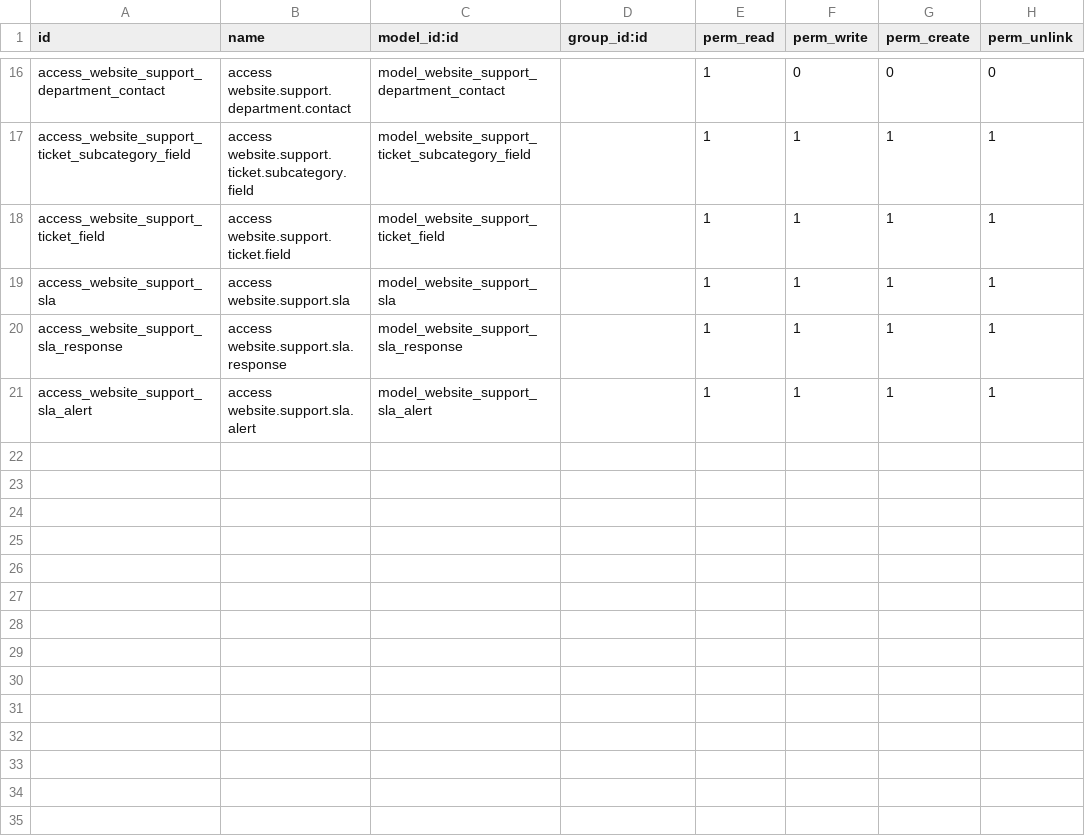
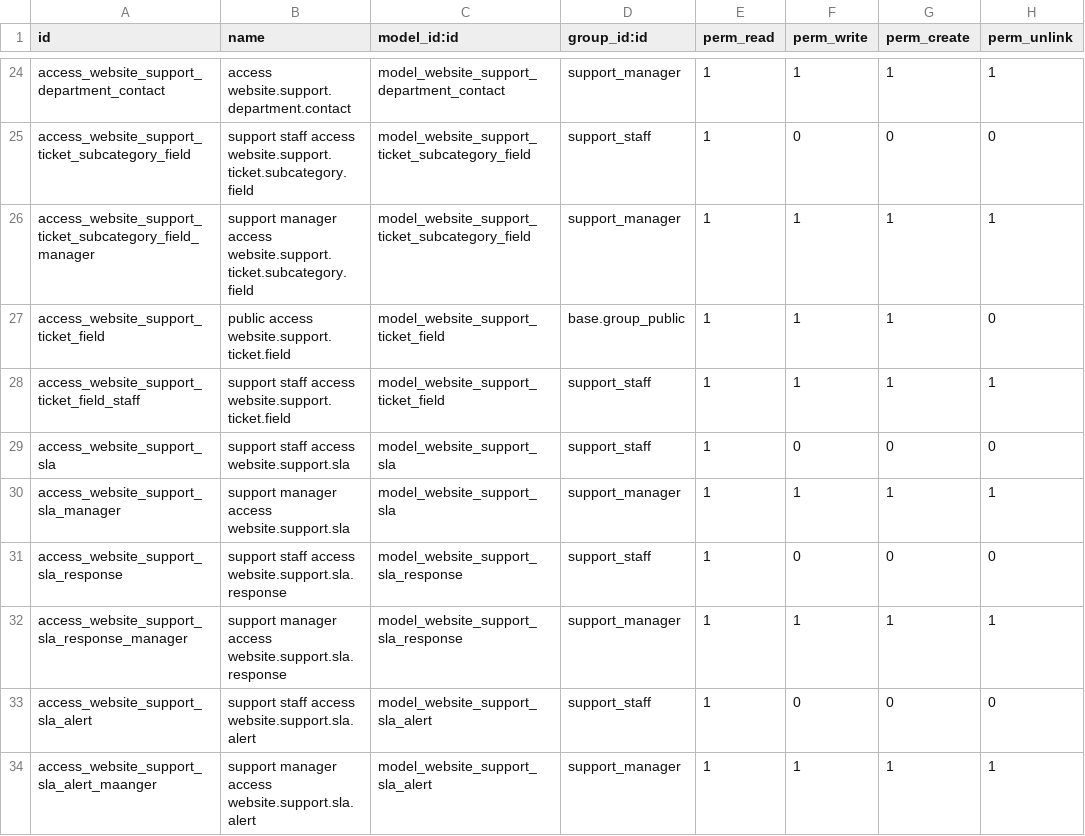
Before and after one commit to SythilTech/Odoo, a CSV file: website_support/security/ir.model.access.csv, drawn as a sheet; only a part is shown, gaps mark what is left out; addresses are those after the commit; the diff covers the shown part only; the diff names each change by its address in the sheet, - before the commit and + after, or states it on an @@ line.

```diff
--- a/website_support/security/ir.model.access.csv
+++ b/website_support/security/ir.model.access.csv
-D24 (group_id:id): (empty)
+D24 (group_id:id): support_manager
-F24 (perm_write): 0
+F24 (perm_write): 1
-G24 (perm_create): 0
+G24 (perm_create): 1
-H24 (perm_unlink): 0
+H24 (perm_unlink): 1
-B25 (name): access website.support.ticket.subcategory.field
+B25 (name): support staff access website.support.ticket.subcategory.field
-D25 (group_id:id): (empty)
+D25 (group_id:id): support_staff
-F25 (perm_write): 1
+F25 (perm_write): 0
-G25 (perm_create): 1
+G25 (perm_create): 0
-H25 (perm_unlink): 1
+H25 (perm_unlink): 0
+row 26: access_website_support_ticket_subcategory_field_manager | support manager access website.support.ticket.subcategory.field | model_website_support_ticket_subcategory_field | support_manager | 1 | 1 | 1 | 1
-B27 (name): access website.support.ticket.field
+B27 (name): public access website.support.ticket.field
-D27 (group_id:id): (empty)
+D27 (group_id:id): base.group_public
-H27 (perm_unlink): 1
+H27 (perm_unlink): 0
+row 28: access_website_support_ticket_field_staff | support staff access website.support.ticket.field | model_website_support_ticket_field | support_staff | 1 | 1 | 1 | 1
-B29 (name): access website.support.sla
+B29 (name): support staff access website.support.sla
-D29 (group_id:id): (empty)
+D29 (group_id:id): support_staff
-F29 (perm_write): 1
+F29 (perm_write): 0
-G29 (perm_create): 1
+G29 (perm_create): 0
-H29 (perm_unlink): 1
+H29 (perm_unlink): 0
+row 30: access_website_support_sla_manager | support manager access website.support.sla | model_website_support_sla | support_manager | 1 | 1 | 1 | 1
-B31 (name): access website.support.sla.response
+B31 (name): support staff access website.support.sla.response
-D31 (group_id:id): (empty)
+D31 (group_id:id): support_staff
-F31 (perm_write): 1
+F31 (perm_write): 0
-G31 (perm_create): 1
+G31 (perm_create): 0
-H31 (perm_unlink): 1
+H31 (perm_unlink): 0
+row 32: access_website_support_sla_response_manager | support manager access website.support.sla.response | model_website_support_sla_response | support_manager | 1 | 1 | 1 | 1
-B33 (name): access website.support.sla.alert
+B33 (name): support staff access website.support.sla.alert
-D33 (group_id:id): (empty)
+D33 (group_id:id): support_staff
-F33 (perm_write): 1
+F33 (perm_write): 0
-G33 (perm_create): 1
+G33 (perm_create): 0
-H33 (perm_unlink): 1
+H33 (perm_unlink): 0
+row 34: access_website_support_sla_alert_maanger | support manager access website.support.sla.alert | model_website_support_sla_alert | support_manager | 1 | 1 | 1 | 1
```
Also changed, not shown: 11 added rows and 27 edited cells elsewhere in this file, 9 other files.
